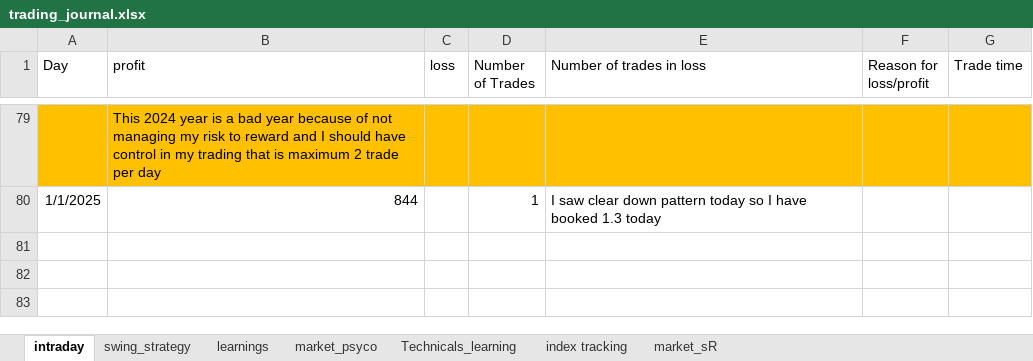
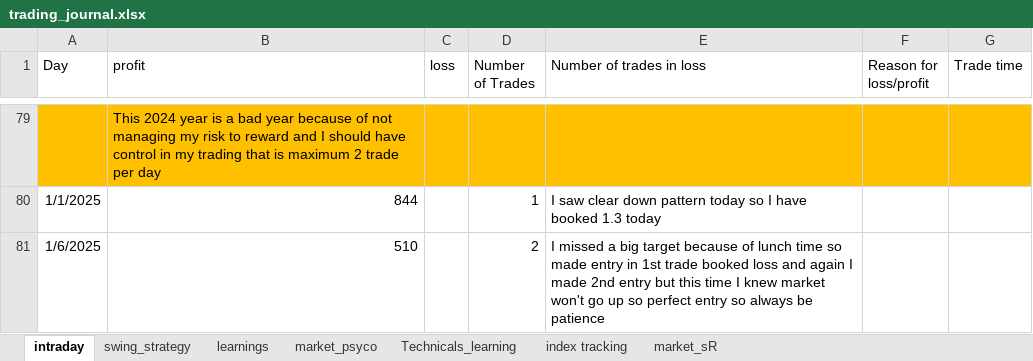
Before and after one commit to bikennepal/journel, an Excel workbook: trading_journal.xlsx, sheet intraday, drawn as a sheet; only a part is shown, gaps mark what is left out; values as stored, in another font and other column widths than the file's, no borders; the diff names each change by its address in the sheet, - before the commit and + after, or states it on an @@ line.

Commit message:
Add files via upload

```diff
--- a/trading_journal.xlsx (sheet intraday)
+++ b/trading_journal.xlsx (sheet intraday)
+row 81: 1/6/2025 | 510 |  | 2 | I missed a big target because of lunch time so made entry in 1st trade booked loss and again I made 2nd entry but this time I knew market won't go up so perfect entry so always be patience
```
